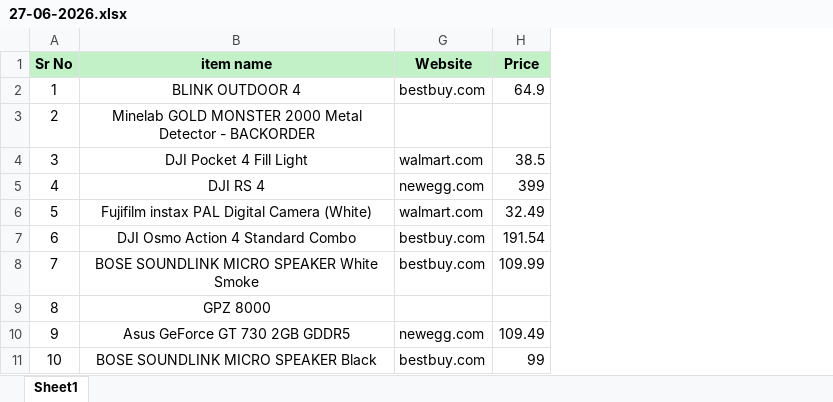
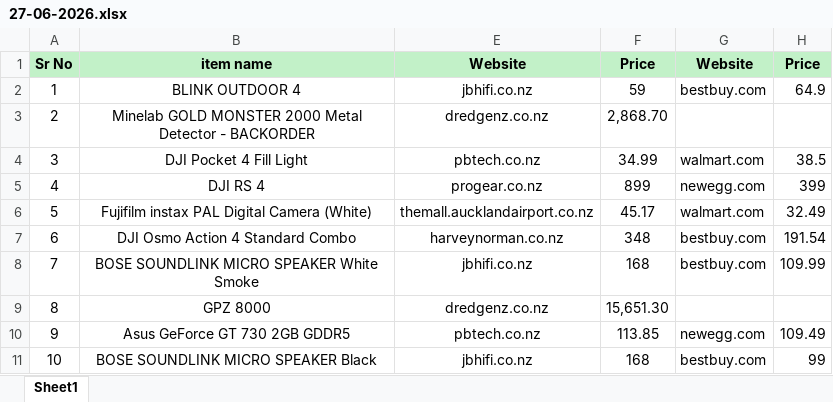
Before and after one commit to Swiss-Tech-Global/Employees_Data_Backup, an Excel workbook: SwissTechShehzad/27-06-2026/27-06-2026.xlsx, sheet Sheet1, drawn as a sheet; only a part is shown; values as stored, in another font and other column widths than the file's, no borders; conditional formats not drawn; the diff names each change by its address in the sheet, - before the commit and + after, or states it on an @@ line.

```diff
--- a/SwissTechShehzad/27-06-2026/27-06-2026.xlsx (sheet Sheet1)
+++ b/SwissTechShehzad/27-06-2026/27-06-2026.xlsx (sheet Sheet1)
@@ column E unhidden, rows 1-11: Website | jbhifi.co.nz | dredgenz.co.nz | pbtech.co.nz | progear.co.nz | themall.aucklandairport.co.nz | harveynorman.co.nz | jbhifi.co.nz | dredgenz.co.nz | pbtech.co.nz | jbhifi.co.nz @@
@@ column F unhidden, rows 1-11: Price | 59 | 2,868.70 | 34.99 | 899 | 45.17 | 348 | 168 | 15,651.30 | 113.85 | 168 @@
```
Also changed, not shown: 1 other file.
